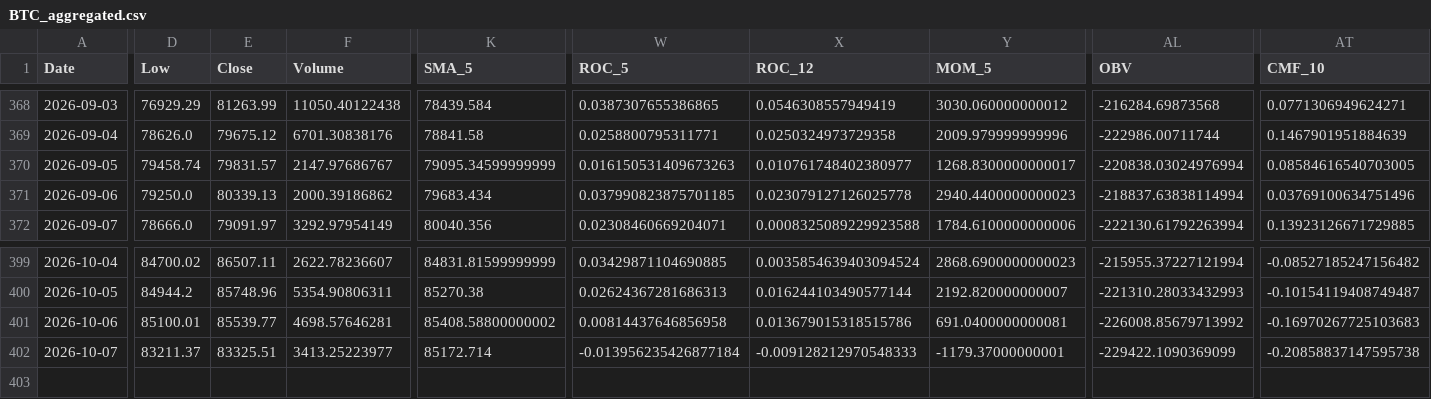
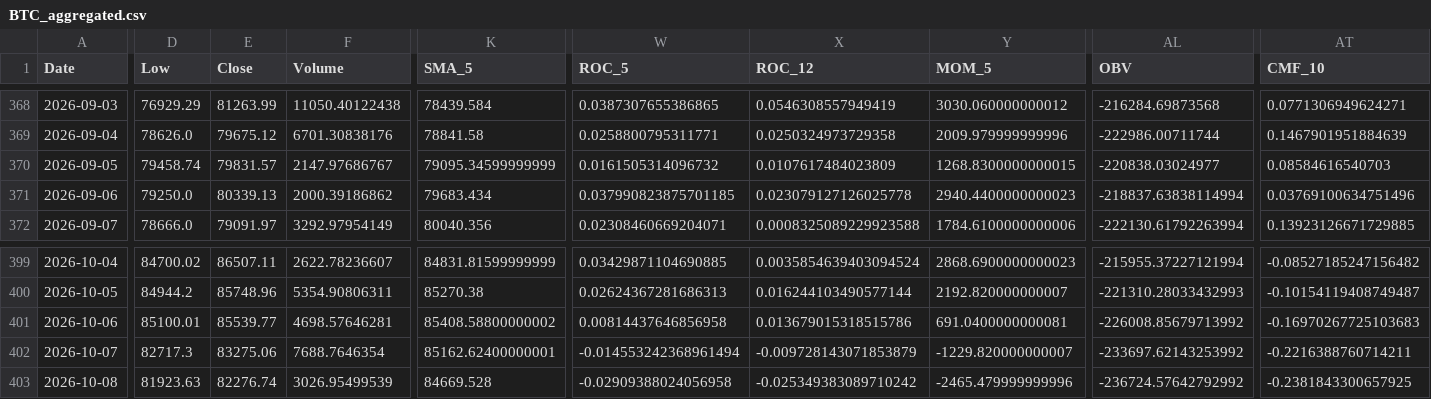
Before and after one commit to JintaoLiuorJoey/coinbase-ohlcv-data, a CSV file: data/BTC_aggregated.csv, drawn as a sheet; only a part is shown, gaps mark what is left out; rows hold the shown columns only; the diff covers the shown part only; the diff names each change by its address in the sheet, - before the commit and + after, or states it on an @@ line.

```diff
--- a/data/BTC_aggregated.csv
+++ b/data/BTC_aggregated.csv
-W370 (ROC_5): 0.016150531409673263
+W370 (ROC_5): 0.0161505314096732
-X370 (ROC_12): 0.010761748402380977
+X370 (ROC_12): 0.0107617484023809
-Y370 (MOM_5): 1268.8300000000017
+Y370 (MOM_5): 1268.8300000000015
-AL370 (OBV): -220838.03024976994
+AL370 (OBV): -220838.03024977
-AT370 (CMF_10): 0.08584616540703005
+AT370 (CMF_10): 0.08584616540703
-D402 (Low): 83211.37
+D402 (Low): 82717.3
-E402 (Close): 83325.51
+E402 (Close): 83275.06
-F402 (Volume): 3413.25223977
+F402 (Volume): 7688.7646354
-K402 (SMA_5): 85172.714
+K402 (SMA_5): 85162.62400000001
-W402 (ROC_5): -0.013956235426877184
+W402 (ROC_5): -0.014553242368961494
-X402 (ROC_12): -0.009128212970548333
+X402 (ROC_12): -0.009728143071853879
-Y402 (MOM_5): -1179.37000000001
+Y402 (MOM_5): -1229.820000000007
-AL402 (OBV): -229422.1090369099
+AL402 (OBV): -233697.62143253992
-AT402 (CMF_10): -0.20858837147595738
+AT402 (CMF_10): -0.2216388760714211
+row 403: 2026-10-08 | 81923.63 | 82276.74 | 3026.95499539 | 84669.528 | -0.02909388024056958 | -0.025349383089710242 | -2465.479999999996 | -236724.57642792992 | -0.2381843300657925
```
Also changed, not shown: 29 edited cells elsewhere in this file, data/ETH_aggregated.csv, data/XRP_aggregated.csv.
